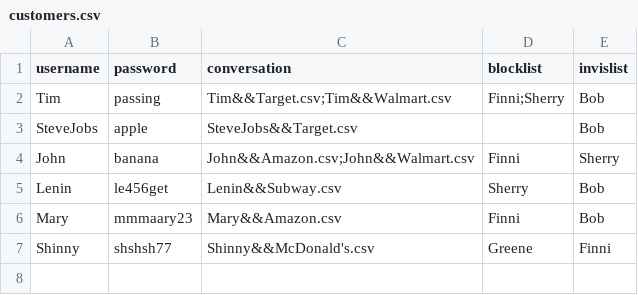
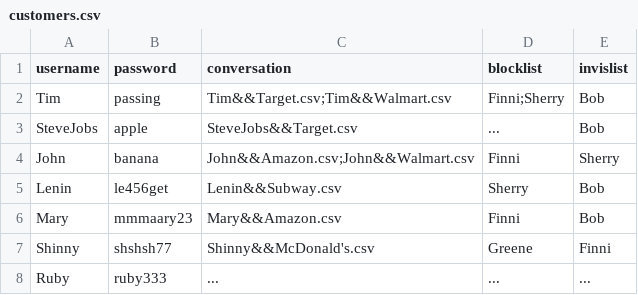
Before and after one commit to YinTingyu/CS180Project5, a CSV file: customers.csv, drawn as a sheet.

```diff
--- a/customers.csv
+++ b/customers.csv
@@ -2,3 +2,3 @@ username,password,conversation,blocklist,invislist
 Tim,passing,Tim&&Target.csv;Tim&&Walmart.csv,Finni;Sherry,Bob
-SteveJobs,apple,SteveJobs&&Target.csv,,Bob
+SteveJobs,apple,SteveJobs&&Target.csv,...,Bob
 John,banana,John&&Amazon.csv;John&&Walmart.csv,Finni,Sherry
@@ -7 +7,2 @@ Mary,mmmaary23,Mary&&Amazon.csv,Finni,Bob
 Shinny,shshsh77,Shinny&&McDonald's.csv,Greene,Finni
+Ruby,ruby333,...,...,...
```
Also changed, not shown: sellers.csv, 10 other files.
